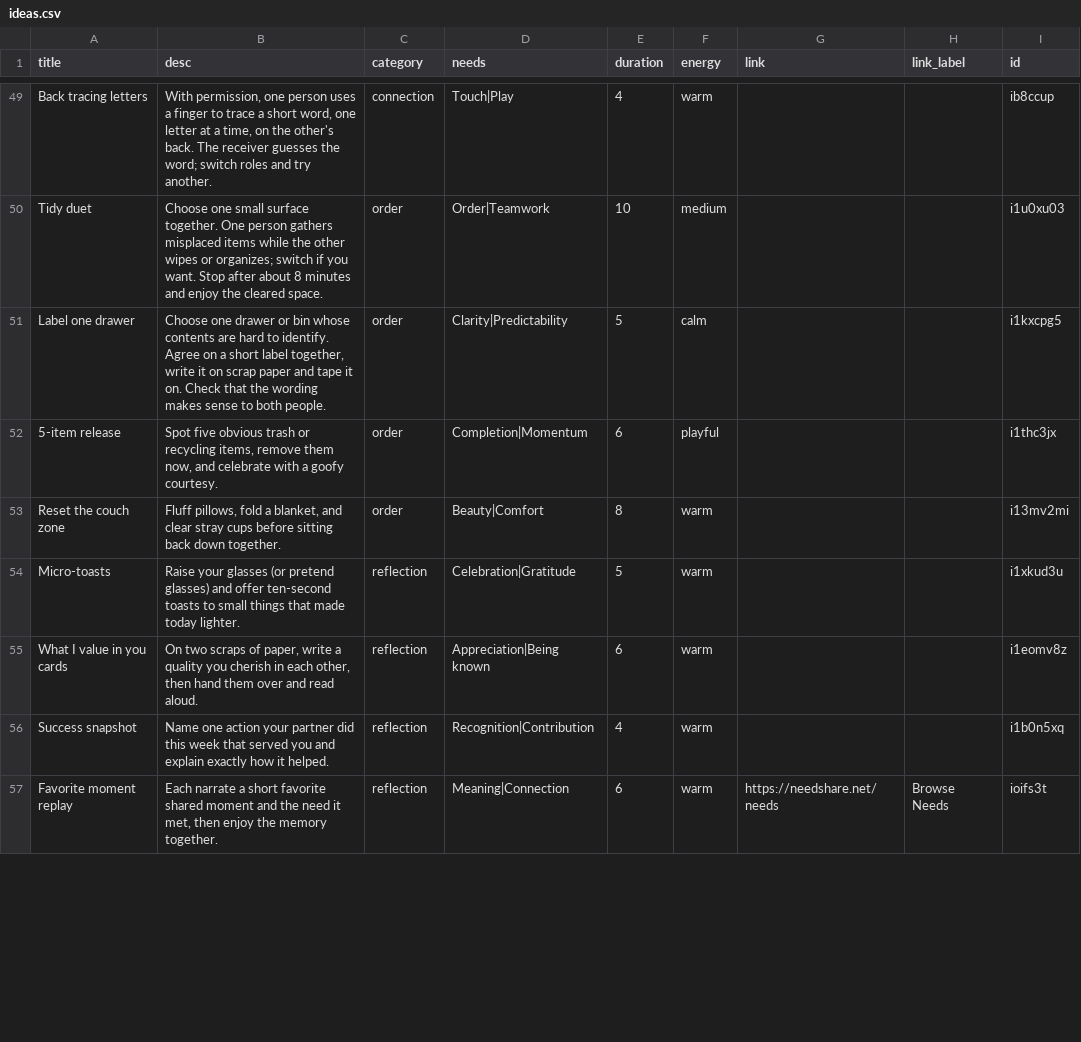
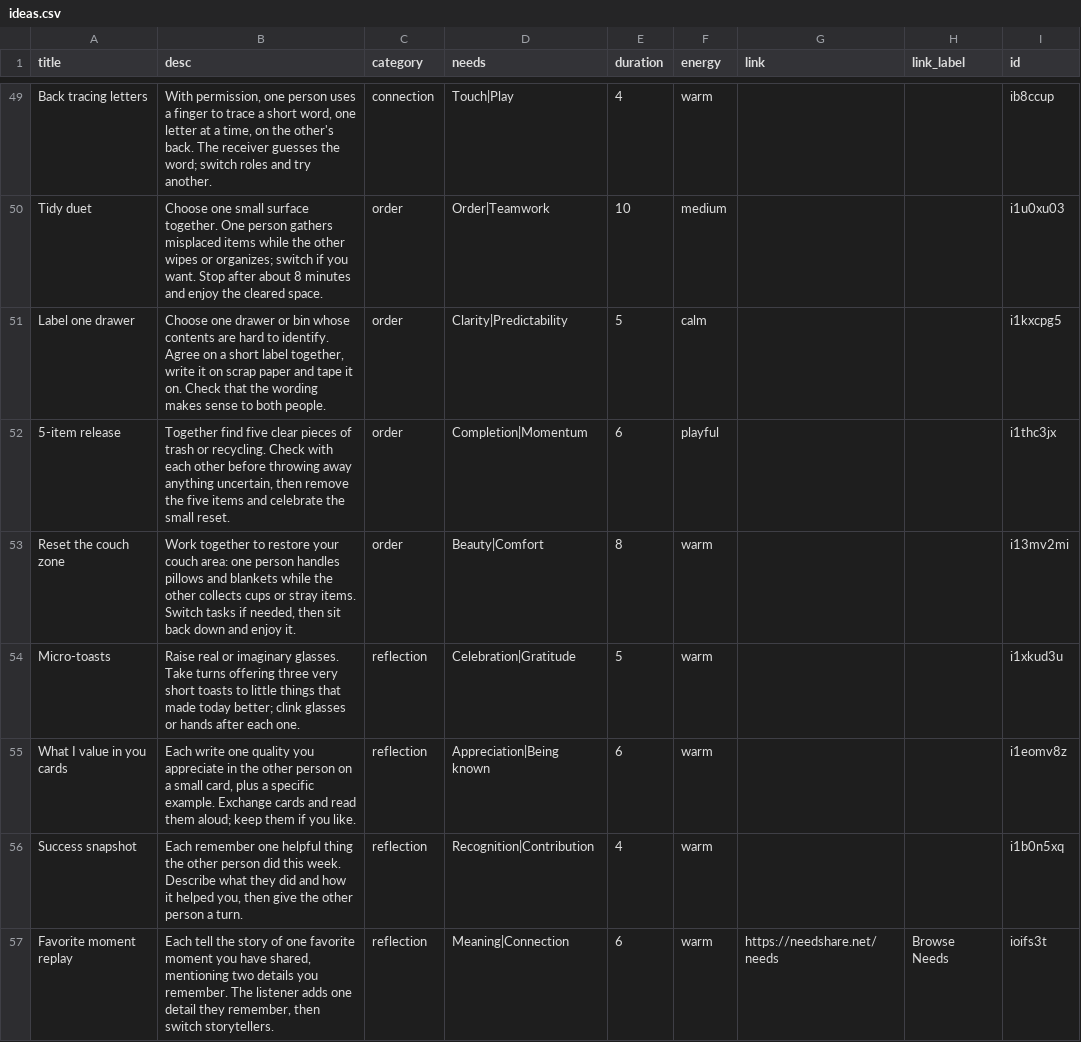
Before and after one commit to natanai/15funs, a CSV file: data/ideas.csv, drawn as a sheet; only a part is shown, gaps mark what is left out; the diff covers the shown part only.

Commit message:
Finish auditing all 73 activity cards; clarify cooperative steps and duration

```diff
--- a/data/ideas.csv
+++ b/data/ideas.csv
@@ -51,7 +51,7 @@ Tidy duet,Choose one small surface together. One person gathers misplaced items
 Label one drawer,"Choose one drawer or bin whose contents are hard to identify. Agree on a short label together, write it on scrap paper and tape it on. Check that the wording makes sense to both people.",order,Clarity|Predictability,5,calm,,,i1kxcpg5
-5-item release,"Spot five obvious trash or recycling items, remove them now, and celebrate with a goofy courtesy.",order,Completion|Momentum,6,playful,,,i1thc3jx
-Reset the couch zone,"Fluff pillows, fold a blanket, and clear stray cups before sitting back down together.",order,Beauty|Comfort,8,warm,,,i13mv2mi
-Micro-toasts,Raise your glasses (or pretend glasses) and offer ten-second toasts to small things that made today lighter.,reflection,Celebration|Gratitude,5,warm,,,i1xkud3u
-What I value in you cards,"On two scraps of paper, write a quality you cherish in each other, then hand them over and read aloud.",reflection,Appreciation|Being known,6,warm,,,i1eomv8z
-Success snapshot,Name one action your partner did this week that served you and explain exactly how it helped.,reflection,Recognition|Contribution,4,warm,,,i1b0n5xq
-Favorite moment replay,"Each narrate a short favorite shared moment and the need it met, then enjoy the memory together.",reflection,Meaning|Connection,6,warm,https://needshare.net/needs,Browse Needs,ioifs3t
+5-item release,"Together find five clear pieces of trash or recycling. Check with each other before throwing away anything uncertain, then remove the five items and celebrate the small reset.",order,Completion|Momentum,6,playful,,,i1thc3jx
+Reset the couch zone,"Work together to restore your couch area: one person handles pillows and blankets while the other collects cups or stray items. Switch tasks if needed, then sit back down and enjoy it.",order,Beauty|Comfort,8,warm,,,i13mv2mi
+Micro-toasts,Raise real or imaginary glasses. Take turns offering three very short toasts to little things that made today better; clink glasses or hands after each one.,reflection,Celebration|Gratitude,5,warm,,,i1xkud3u
+What I value in you cards,"Each write one quality you appreciate in the other person on a small card, plus a specific example. Exchange cards and read them aloud; keep them if you like.",reflection,Appreciation|Being known,6,warm,,,i1eomv8z
+Success snapshot,"Each remember one helpful thing the other person did this week. Describe what they did and how it helped you, then give the other person a turn.",reflection,Recognition|Contribution,4,warm,,,i1b0n5xq
+Favorite moment replay,"Each tell the story of one favorite moment you have shared, mentioning two details you remember. The listener adds one detail they remember, then switch storytellers.",reflection,Meaning|Connection,6,warm,https://needshare.net/needs,Browse Needs,ioifs3t
```
Also changed, not shown: 19 edited cells elsewhere in this file.
